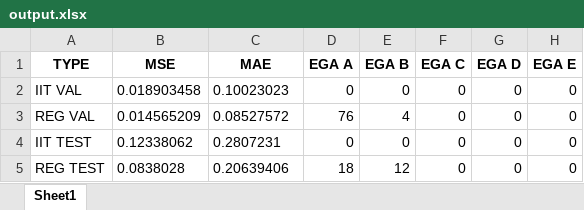
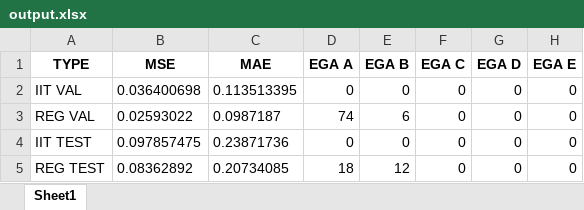
Before and after one commit to aespogom/IIT_simglucose, an Excel workbook: results/MLP_tree/hidden_size_256/s_MLP_tree_t_simglucose_data_insilico_seed_732_2024-05-30_PH_60/output.xlsx, sheet Sheet1, drawn as a sheet; values as stored, in another font and other column widths than the file's, no borders; the diff names each change by its address in the sheet, - before the commit and + after, or states it on an @@ line.

Commit message:
Results different seeds

```diff
--- a/results/MLP_tree/hidden_size_256/s_MLP_tree_t_simglucose_data_insilico_seed_732_2024-05-30_PH_60/output.xlsx (sheet Sheet1)
+++ b/results/MLP_tree/hidden_size_256/s_MLP_tree_t_simglucose_data_insilico_seed_732_2024-05-30_PH_60/output.xlsx (sheet Sheet1)
-B2 (MSE): 0.018903458
+B2 (MSE): 0.036400698
-C2 (MAE): 0.10023023
+C2 (MAE): 0.113513395
-B3 (MSE): 0.014565209
+B3 (MSE): 0.02593022
-C3 (MAE): 0.08527572
+C3 (MAE): 0.0987187
-D3 (EGA A): 76
+D3 (EGA A): 74
-E3 (EGA B): 4
+E3 (EGA B): 6
-B4 (MSE): 0.12338062
+B4 (MSE): 0.097857475
-C4 (MAE): 0.2807231
+C4 (MAE): 0.23871736
-B5 (MSE): 0.0838028
+B5 (MSE): 0.08362892
-C5 (MAE): 0.20639406
+C5 (MAE): 0.20734085
```
Also changed, not shown: results/MLP_tree/hidden_size_256/s_MLP_tree_data_insilico_seed_732_2024-05-30_PH_120/output.xlsx, results/MLP_tree/hidden_size_256/s_MLP_tree_data_insilico_seed_8_2024-05-30_PH_120/output.xlsx, 37 other files.
